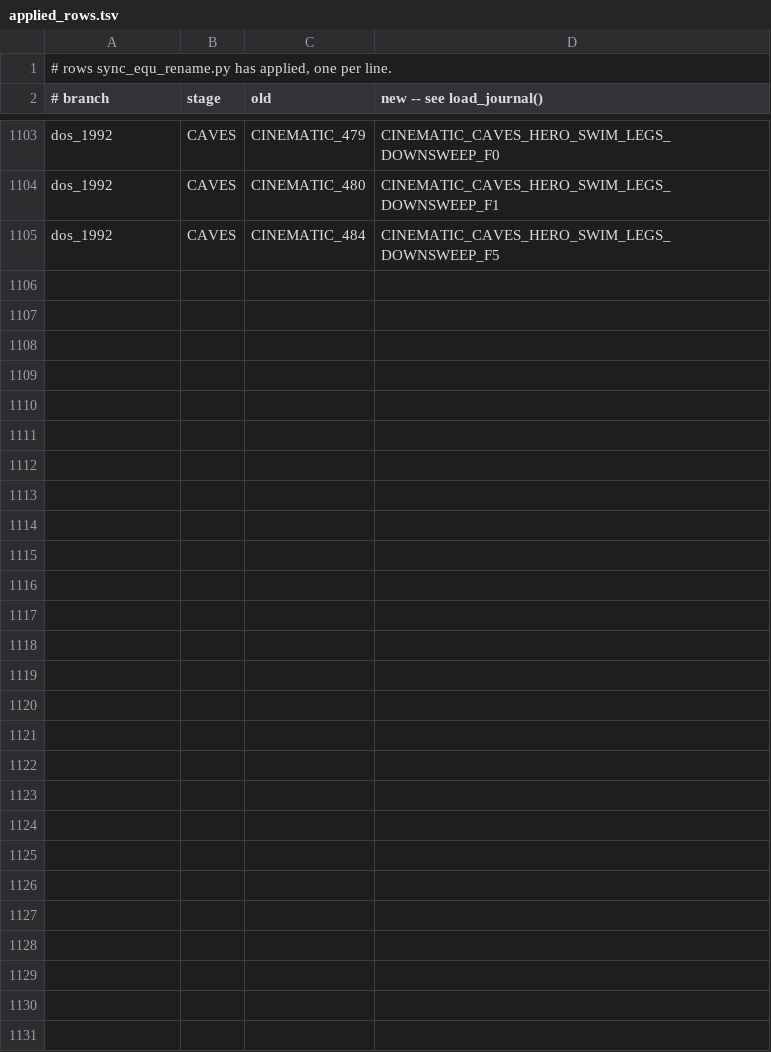
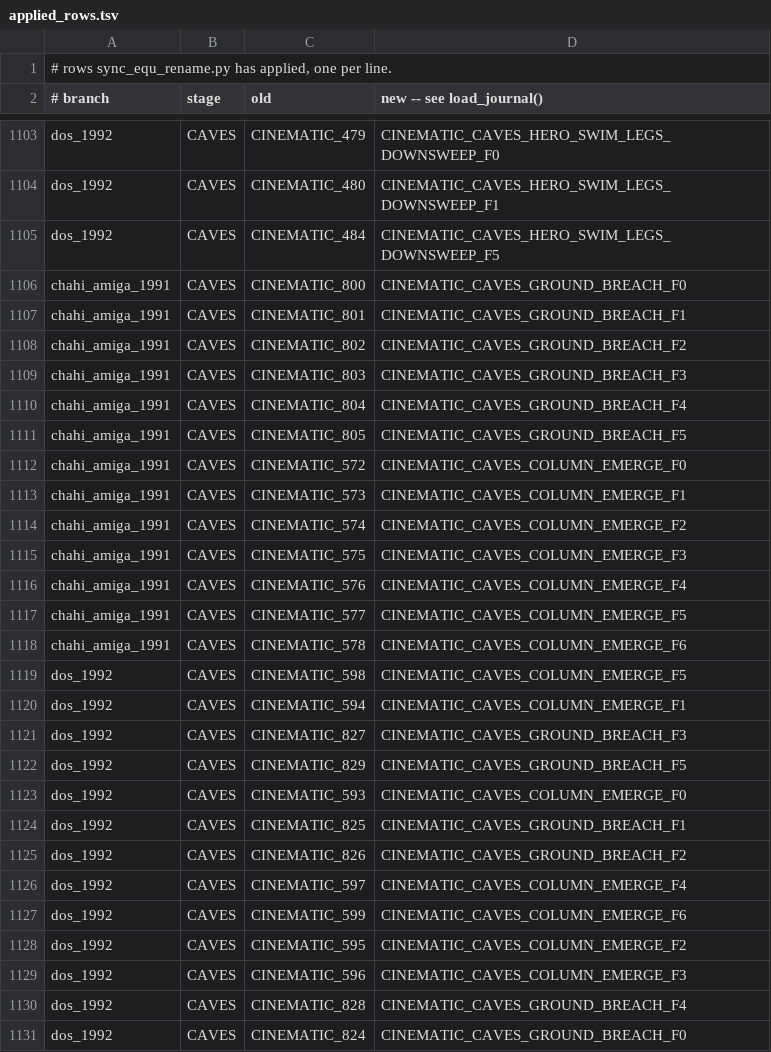
Before and after one commit to ArqueologiaDigital/another-world-source-reconstruction, a TSV file: notes/unified-scoping/applied_rows.tsv, drawn as a sheet; only a part is shown, gaps mark what is left out.

```diff
--- a/notes/unified-scoping/applied_rows.tsv
+++ b/notes/unified-scoping/applied_rows.tsv
@@ -1105 +1105,27 @@ dos_1992	CAVES	CINEMATIC_480	CINEMATIC_CAVES_HERO_SWIM_LEGS_DOWNSWEEP_F1
 dos_1992	CAVES	CINEMATIC_484	CINEMATIC_CAVES_HERO_SWIM_LEGS_DOWNSWEEP_F5
+chahi_amiga_1991	CAVES	CINEMATIC_800	CINEMATIC_CAVES_GROUND_BREACH_F0
+chahi_amiga_1991	CAVES	CINEMATIC_801	CINEMATIC_CAVES_GROUND_BREACH_F1
+chahi_amiga_1991	CAVES	CINEMATIC_802	CINEMATIC_CAVES_GROUND_BREACH_F2
+chahi_amiga_1991	CAVES	CINEMATIC_803	CINEMATIC_CAVES_GROUND_BREACH_F3
+chahi_amiga_1991	CAVES	CINEMATIC_804	CINEMATIC_CAVES_GROUND_BREACH_F4
+chahi_amiga_1991	CAVES	CINEMATIC_805	CINEMATIC_CAVES_GROUND_BREACH_F5
+chahi_amiga_1991	CAVES	CINEMATIC_572	CINEMATIC_CAVES_COLUMN_EMERGE_F0
+chahi_amiga_1991	CAVES	CINEMATIC_573	CINEMATIC_CAVES_COLUMN_EMERGE_F1
+chahi_amiga_1991	CAVES	CINEMATIC_574	CINEMATIC_CAVES_COLUMN_EMERGE_F2
+chahi_amiga_1991	CAVES	CINEMATIC_575	CINEMATIC_CAVES_COLUMN_EMERGE_F3
+chahi_amiga_1991	CAVES	CINEMATIC_576	CINEMATIC_CAVES_COLUMN_EMERGE_F4
+chahi_amiga_1991	CAVES	CINEMATIC_577	CINEMATIC_CAVES_COLUMN_EMERGE_F5
+chahi_amiga_1991	CAVES	CINEMATIC_578	CINEMATIC_CAVES_COLUMN_EMERGE_F6
+dos_1992	CAVES	CINEMATIC_598	CINEMATIC_CAVES_COLUMN_EMERGE_F5
+dos_1992	CAVES	CINEMATIC_594	CINEMATIC_CAVES_COLUMN_EMERGE_F1
+dos_1992	CAVES	CINEMATIC_827	CINEMATIC_CAVES_GROUND_BREACH_F3
+dos_1992	CAVES	CINEMATIC_829	CINEMATIC_CAVES_GROUND_BREACH_F5
+dos_1992	CAVES	CINEMATIC_593	CINEMATIC_CAVES_COLUMN_EMERGE_F0
+dos_1992	CAVES	CINEMATIC_825	CINEMATIC_CAVES_GROUND_BREACH_F1
+dos_1992	CAVES	CINEMATIC_826	CINEMATIC_CAVES_GROUND_BREACH_F2
+dos_1992	CAVES	CINEMATIC_597	CINEMATIC_CAVES_COLUMN_EMERGE_F4
+dos_1992	CAVES	CINEMATIC_599	CINEMATIC_CAVES_COLUMN_EMERGE_F6
+dos_1992	CAVES	CINEMATIC_595	CINEMATIC_CAVES_COLUMN_EMERGE_F2
+dos_1992	CAVES	CINEMATIC_596	CINEMATIC_CAVES_COLUMN_EMERGE_F3
+dos_1992	CAVES	CINEMATIC_828	CINEMATIC_CAVES_GROUND_BREACH_F4
+dos_1992	CAVES	CINEMATIC_824	CINEMATIC_CAVES_GROUND_BREACH_F0
```
Also changed, not shown: 11 other files.
